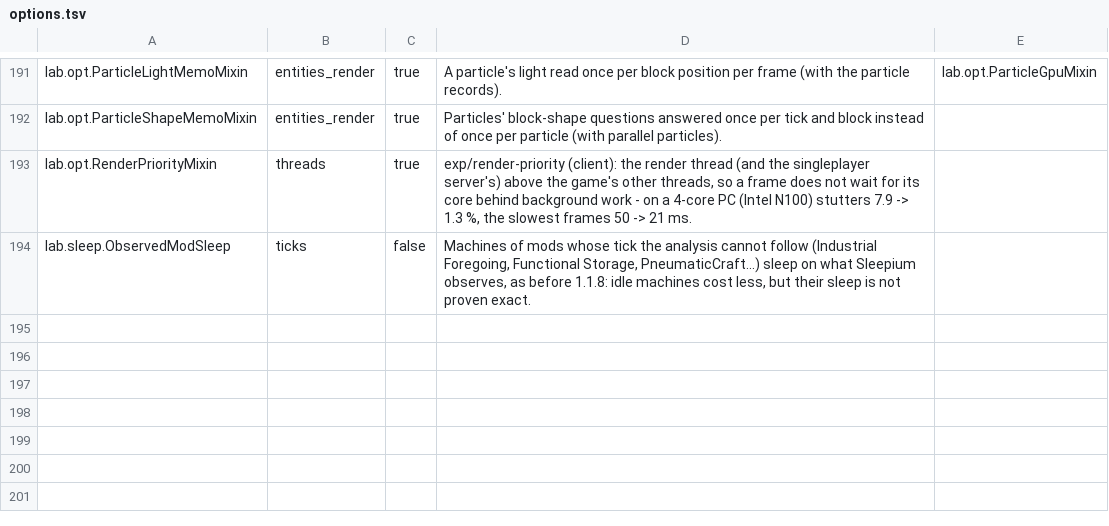
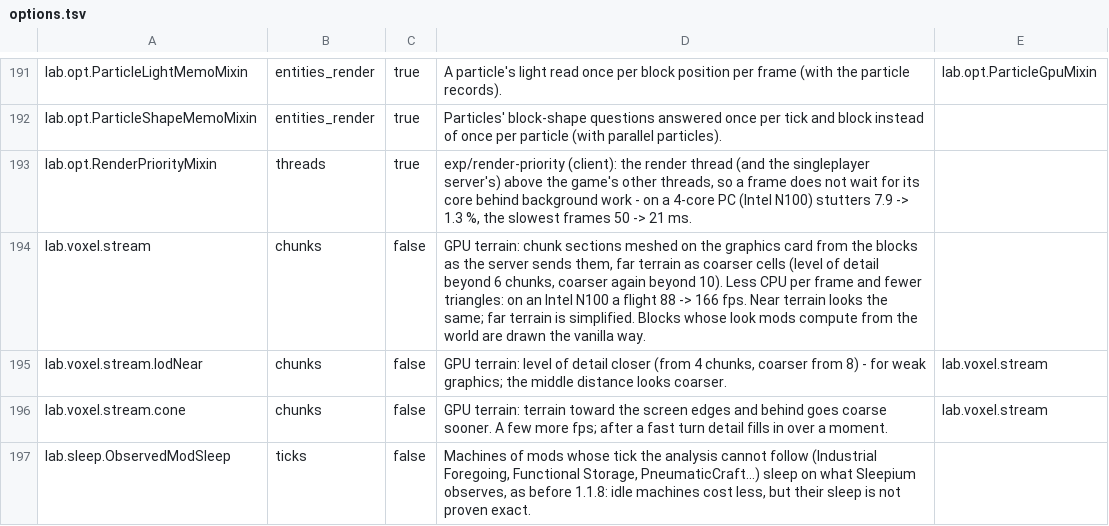
Before and after one commit to ha7gawa/sleepium, a TSV file: src/main/resources/assets/sleepium/options.tsv, drawn as a sheet; only a part is shown, gaps mark what is left out.

```diff
--- a/src/main/resources/assets/sleepium/options.tsv
+++ b/src/main/resources/assets/sleepium/options.tsv
@@ -193,2 +193,5 @@ lab.opt.ParticleShapeMemoMixin	entities_render	true	Particles' block-shape quest
 lab.opt.RenderPriorityMixin	threads	true	exp/render-priority (client): the render thread (and the singleplayer server's) above the game's other threads, so a frame does not wait for its core behind background work - on a 4-core PC (Intel N100) stutters 7.9 -> 1.3 %, the slowest frames 50 -> 21 ms.	
+lab.voxel.stream	chunks	false	GPU terrain: chunk sections meshed on the graphics card from the blocks as the server sends them, far terrain as coarser cells (level of detail beyond 6 chunks, coarser again beyond 10). Less CPU per frame and fewer triangles: on an Intel N100 a flight 88 -> 166 fps. Near terrain looks the same; far terrain is simplified. Blocks whose look mods compute from the world are drawn the vanilla way.	
+lab.voxel.stream.lodNear	chunks	false	GPU terrain: level of detail closer (from 4 chunks, coarser from 8) - for weak graphics; the middle distance looks coarser.	lab.voxel.stream
+lab.voxel.stream.cone	chunks	false	GPU terrain: terrain toward the screen edges and behind goes coarse sooner. A few more fps; after a fast turn detail fills in over a moment.	lab.voxel.stream
 lab.sleep.ObservedModSleep	ticks	false	Machines of mods whose tick the analysis cannot follow (Industrial Foregoing, Functional Storage, PneumaticCraft...) sleep on what Sleepium observes, as before 1.1.8: idle machines cost less, but their sleep is not proven exact.	
```
Also changed, not shown: 16 other files.
